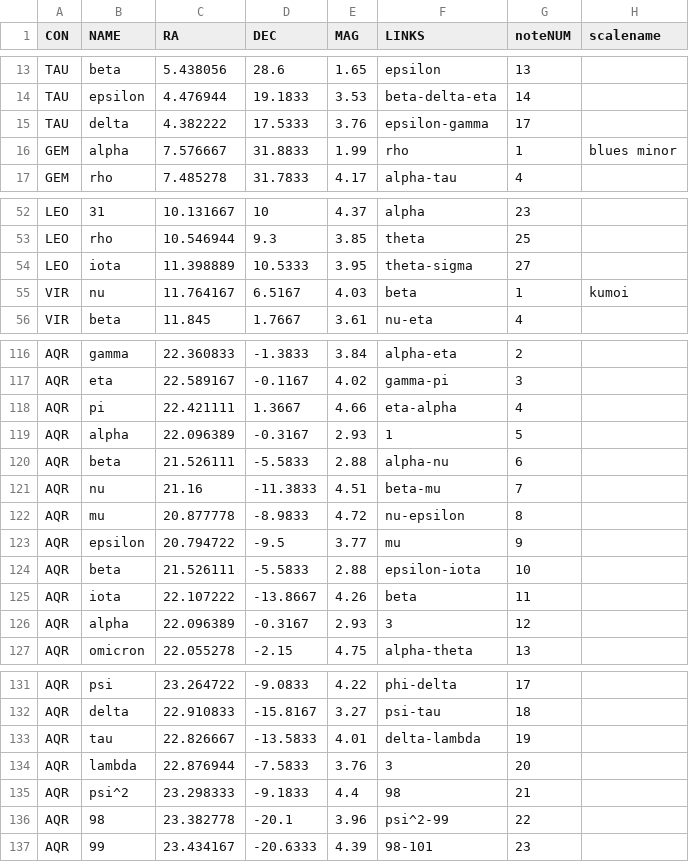
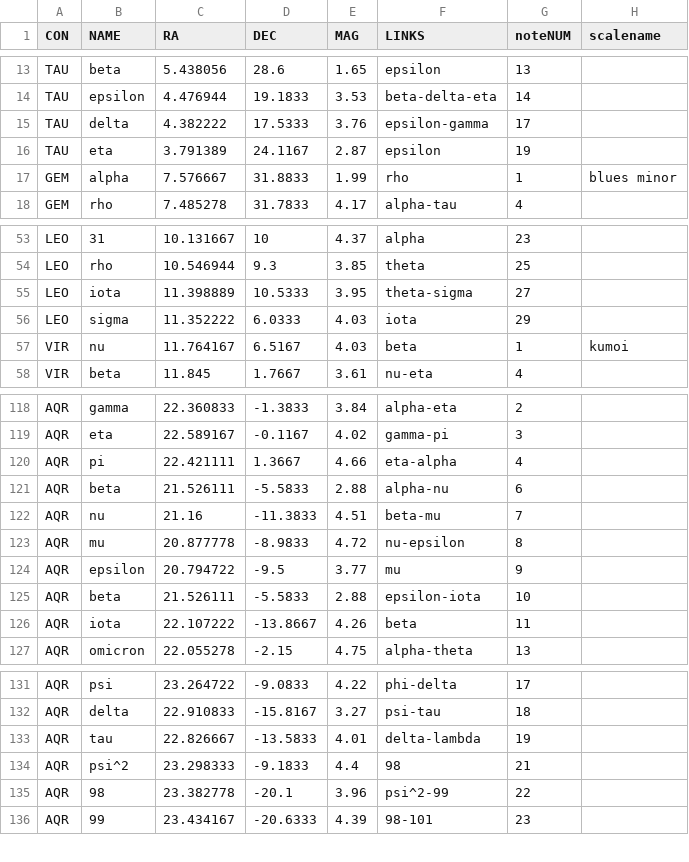
Before and after one commit to EvaSleva/Zodiac, a CSV file: Zodiac-final/ZodiacFinal/data/constellations-zodiac.csv, drawn as a sheet; only a part is shown, gaps mark what is left out; removed rows and columns are numbered as before the commit, all else as after; the diff covers the shown part only; the diff names each change by its address in the sheet, - before the commit and + after, or states it on an @@ line.

Commit message:
Can show one constellation at a time and autocomplete them

```diff
--- a/Zodiac-final/ZodiacFinal/data/constellations-zodiac.csv
+++ b/Zodiac-final/ZodiacFinal/data/constellations-zodiac.csv
+row 16: TAU | eta | 3.791389 | 24.1167 | 2.87 | epsilon | 19
+row 56: LEO | sigma | 11.352222 | 6.0333 | 4.03 | iota | 29
-row 119: AQR | alpha | 22.096389 | -0.3167 | 2.93 | 1 | 5
-row 126: AQR | alpha | 22.096389 | -0.3167 | 2.93 | 3 | 12
-row 134: AQR | lambda | 22.876944 | -7.5833 | 3.76 | 3 | 20
```
Also changed, not shown: 1 edited cell elsewhere in this file, 6 other files.
